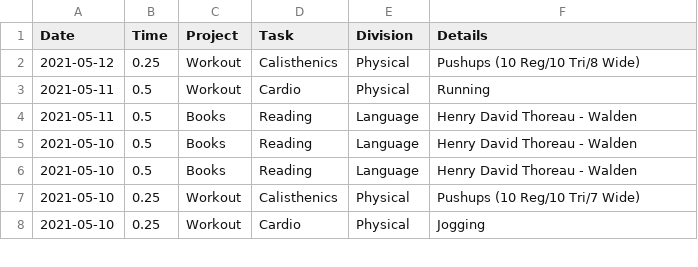
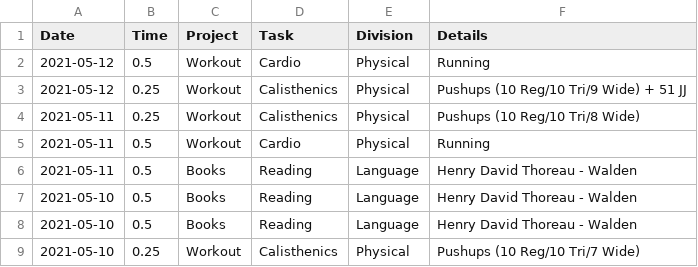
Before and after one commit to iyzg/shengming, a CSV file: src/lei.csv, drawn as a sheet; only a part is shown; the shorter side is filled out with more unchanged rows.

Commit message:
update

```diff
--- a/src/lei.csv
+++ b/src/lei.csv
@@ -1,3 +1,5 @@
 Date,Time,Project,Task,Division,Details
-2021-05-12,0.25,Workout,Calisthenics,Physical,Pushups (10 Reg/10 Tri/8 Wide)
+2021-05-12,0.5,Workout,Cardio,Physical,Running
+2021-05-12,0.25,Workout,Calisthenics,Physical,Pushups (10 Reg/10 Tri/9 Wide) + 51 JJ
+2021-05-11,0.25,Workout,Calisthenics,Physical,Pushups (10 Reg/10 Tri/8 Wide)
 2021-05-11,0.5,Workout,Cardio,Physical,Running
```
